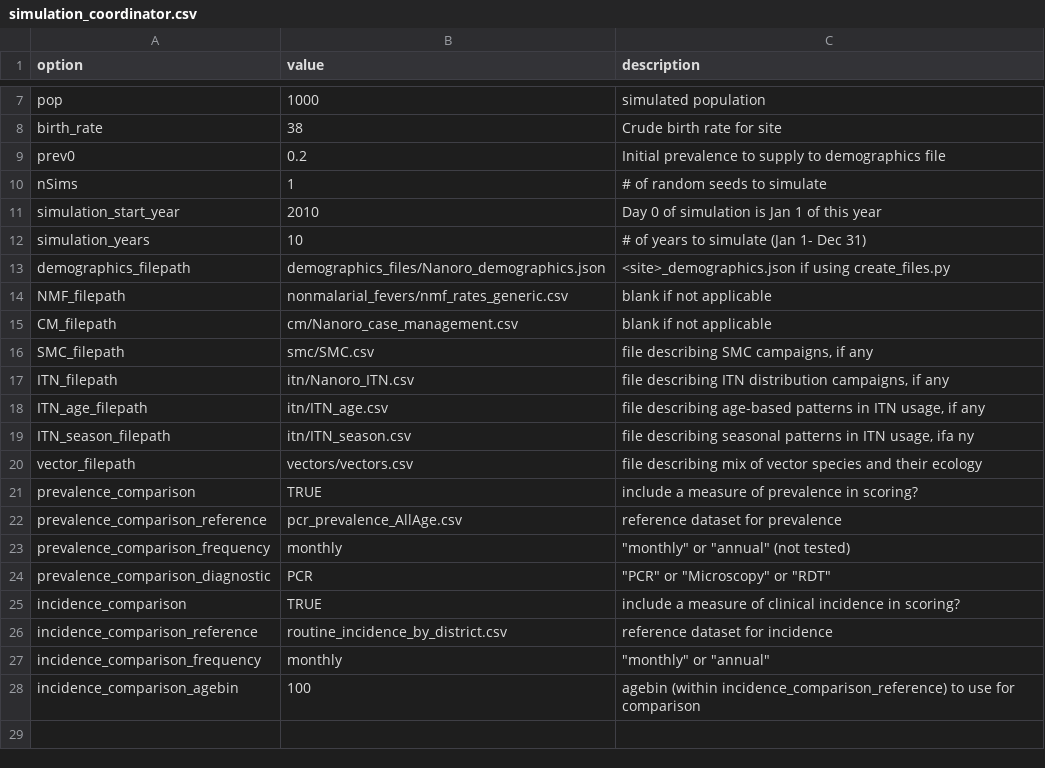
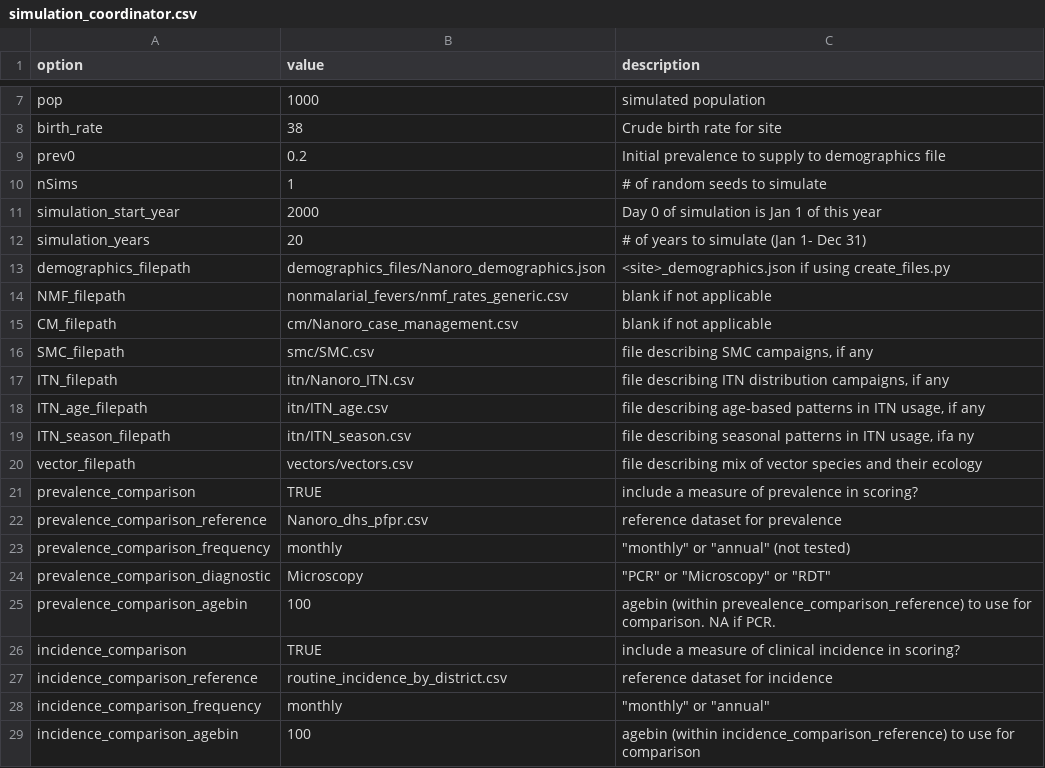
Before and after one commit to tobias-holden/environment_calibration, a CSV file: simulation_inputs/simulation_coordinator.csv, drawn as a sheet; only a part is shown, gaps mark what is left out.

Commit message:
complete pfpr by microscopy objective, pending refresh to ecc submodule

```diff
--- a/simulation_inputs/simulation_coordinator.csv
+++ b/simulation_inputs/simulation_coordinator.csv
@@ -10,4 +10,4 @@ prev0,0.2,Initial prevalence to supply to demographics file
 nSims,1,# of random seeds to simulate
-simulation_start_year,2010,Day 0 of simulation is Jan 1 of this year
-simulation_years,10,# of years to simulate (Jan 1- Dec 31)
+simulation_start_year,2000,Day 0 of simulation is Jan 1 of this year
+simulation_years,20,# of years to simulate (Jan 1- Dec 31)
 demographics_filepath,demographics_files/Nanoro_demographics.json,<site>_demographics.json if using create_files.py
@@ -21,5 +21,6 @@ vector_filepath,vectors/vectors.csv,file describing mix of vector species and th
 prevalence_comparison,TRUE,include a measure of prevalence in scoring?
-prevalence_comparison_reference,pcr_prevalence_AllAge.csv,reference dataset for prevalence
+prevalence_comparison_reference,Nanoro_dhs_pfpr.csv,reference dataset for prevalence
 prevalence_comparison_frequency,monthly,"""monthly"" or ""annual"" (not tested)"
-prevalence_comparison_diagnostic,PCR,"""PCR"" or ""Microscopy"" or ""RDT"""
+prevalence_comparison_diagnostic,Microscopy,"""PCR"" or ""Microscopy"" or ""RDT"""
+prevalence_comparison_agebin,100,agebin (within prevealence_comparison_reference) to use for comparison. NA if PCR.
 incidence_comparison,TRUE,include a measure of clinical incidence in scoring?
```
Also changed, not shown: 3 other files.
